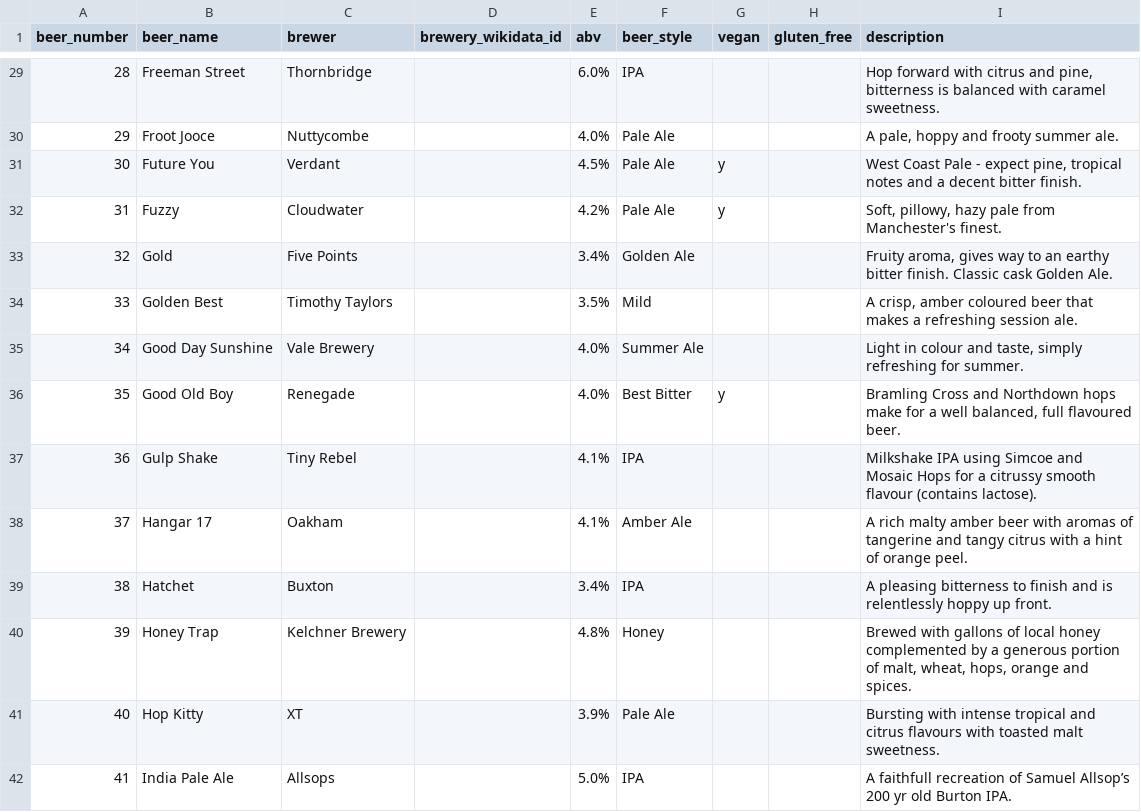
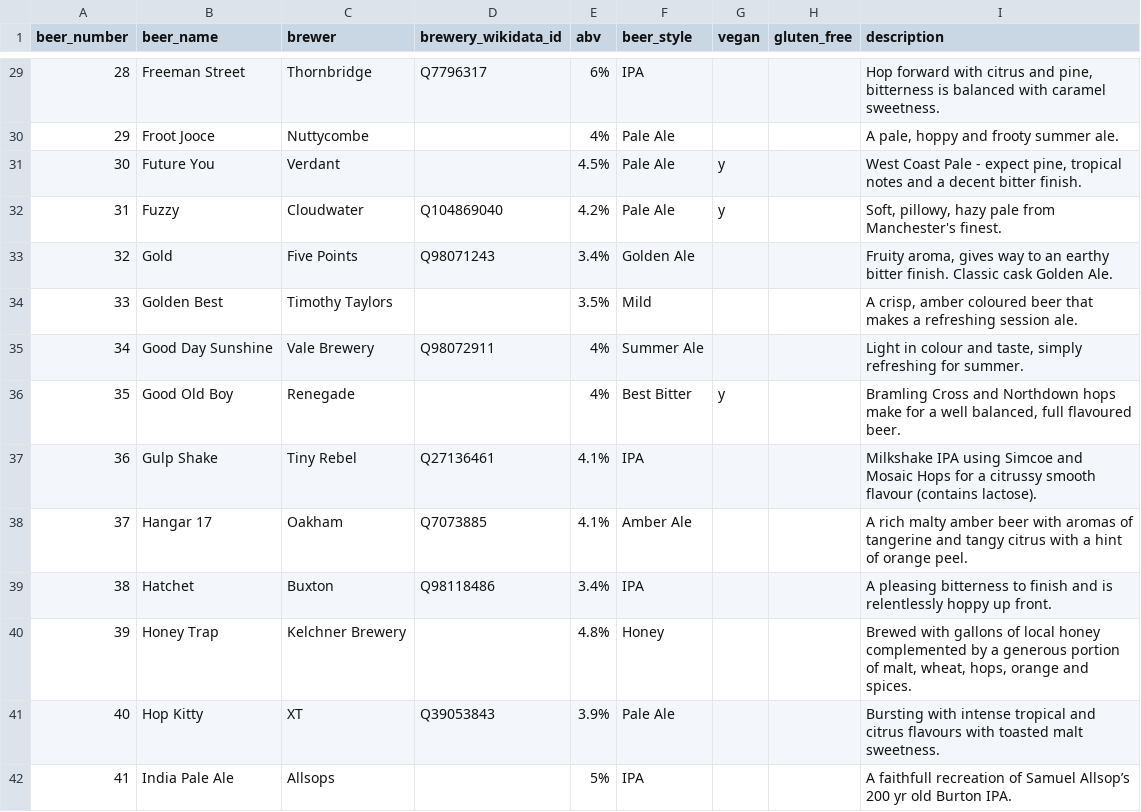
Before and after one commit to guyfawcus/beer-fest.js, a CSV file: public/downloads/ACBF11-2023.csv, drawn as a sheet; only a part is shown, gaps mark what is left out; the diff covers the shown part only.

Commit message:
add Wikidata QIDs to ACBF11-2023.csv

```diff
--- a/public/downloads/ACBF11-2023.csv
+++ b/public/downloads/ACBF11-2023.csv
@@ -29,14 +29,14 @@ beer_number,beer_name,brewer,brewery_wikidata_id,abv,beer_style,vegan,gluten_fre
-28,Freeman Street,Thornbridge,,6.0%,IPA,,,"Hop forward with citrus and pine, bitterness is balanced with caramel sweetness."
-29,Froot Jooce,Nuttycombe,,4.0%,Pale Ale,,,"A pale, hoppy and frooty summer ale."
+28,Freeman Street,Thornbridge,Q7796317,6%,IPA,,,"Hop forward with citrus and pine, bitterness is balanced with caramel sweetness."
+29,Froot Jooce,Nuttycombe,,4%,Pale Ale,,,"A pale, hoppy and frooty summer ale."
 30,Future You,Verdant,,4.5%,Pale Ale,y,,"West Coast Pale - expect pine, tropical notes and a decent bitter finish."
-31,Fuzzy,Cloudwater,,4.2%,Pale Ale,y,,"Soft, pillowy, hazy pale from Manchester's finest."
-32,Gold,Five Points,,3.4%,Golden Ale,,,"Fruity aroma, gives way to an earthy bitter finish. Classic cask Golden Ale."
+31,Fuzzy,Cloudwater,Q104869040,4.2%,Pale Ale,y,,"Soft, pillowy, hazy pale from Manchester's finest."
+32,Gold,Five Points,Q98071243,3.4%,Golden Ale,,,"Fruity aroma, gives way to an earthy bitter finish. Classic cask Golden Ale."
 33,Golden Best,Timothy Taylors,,3.5%,Mild,,,"A crisp, amber coloured beer that makes a refreshing session ale."
-34,Good Day Sunshine,Vale Brewery,,4.0%,Summer Ale,,,"Light in colour and taste, simply refreshing for summer."
-35,Good Old Boy,Renegade,,4.0%,Best Bitter,y,,"Bramling Cross and Northdown hops make for a well balanced, full flavoured beer."
-36,Gulp Shake,Tiny Rebel ,,4.1%,IPA,,,Milkshake IPA using Simcoe and Mosaic Hops for a citrussy smooth flavour (contains lactose).
-37,Hangar 17,Oakham,,4.1%,Amber Ale,,,A rich malty amber beer with aromas of tangerine and tangy citrus with a hint of orange peel.
-38,Hatchet,Buxton,,3.4%,IPA,,,A pleasing bitterness to finish and is relentlessly hoppy up front.
+34,Good Day Sunshine,Vale Brewery,Q98072911,4%,Summer Ale,,,"Light in colour and taste, simply refreshing for summer."
+35,Good Old Boy,Renegade,,4%,Best Bitter,y,,"Bramling Cross and Northdown hops make for a well balanced, full flavoured beer."
+36,Gulp Shake,Tiny Rebel ,Q27136461,4.1%,IPA,,,Milkshake IPA using Simcoe and Mosaic Hops for a citrussy smooth flavour (contains lactose).
+37,Hangar 17,Oakham,Q7073885,4.1%,Amber Ale,,,A rich malty amber beer with aromas of tangerine and tangy citrus with a hint of orange peel.
+38,Hatchet,Buxton,Q98118486,3.4%,IPA,,,A pleasing bitterness to finish and is relentlessly hoppy up front.
 39,Honey Trap,Kelchner Brewery,,4.8%,Honey,,,"Brewed with gallons of local honey complemented by a generous portion of malt, wheat, hops, orange and spices."
-40,Hop Kitty,XT,,3.9%,Pale Ale,,,Bursting with intense tropical and citrus flavours with toasted malt sweetness.
-41,India Pale Ale,Allsops,,5.0%,IPA,,,A faithfull recreation of Samuel Allsop’s 200 yr old Burton IPA.
+40,Hop Kitty,XT,Q39053843,3.9%,Pale Ale,,,Bursting with intense tropical and citrus flavours with toasted malt sweetness.
+41,India Pale Ale,Allsops,,5%,IPA,,,A faithfull recreation of Samuel Allsop’s 200 yr old Burton IPA.
```
Also changed, not shown: 59 edited cells elsewhere in this file.
